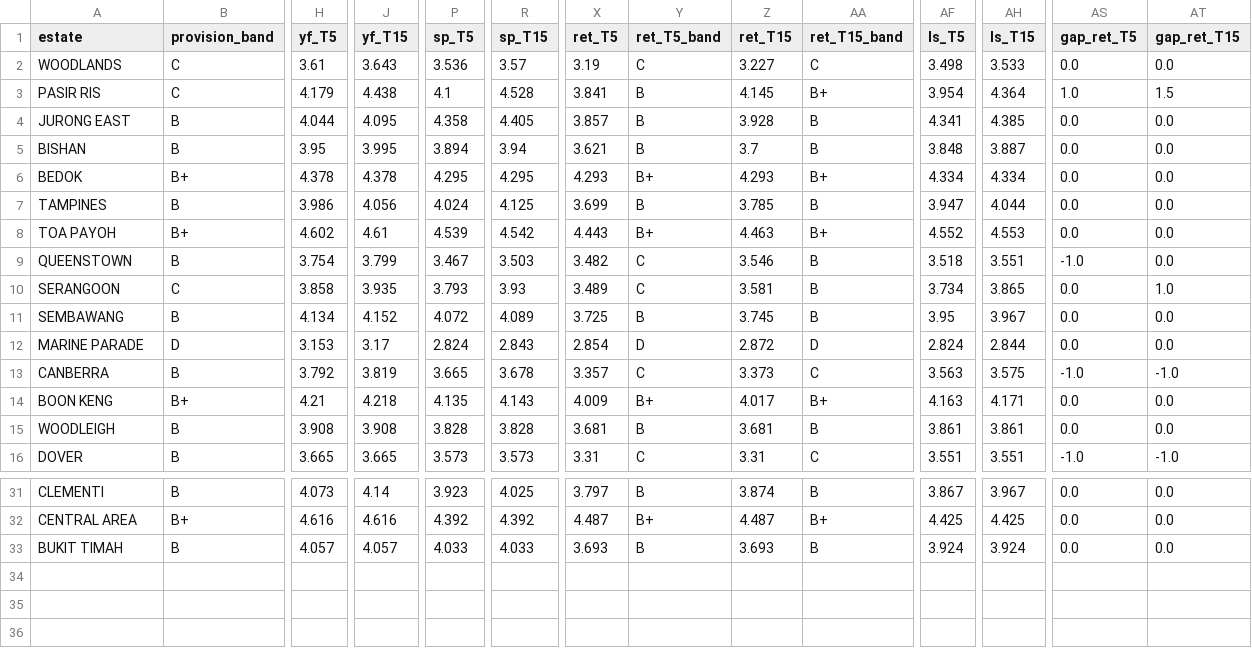
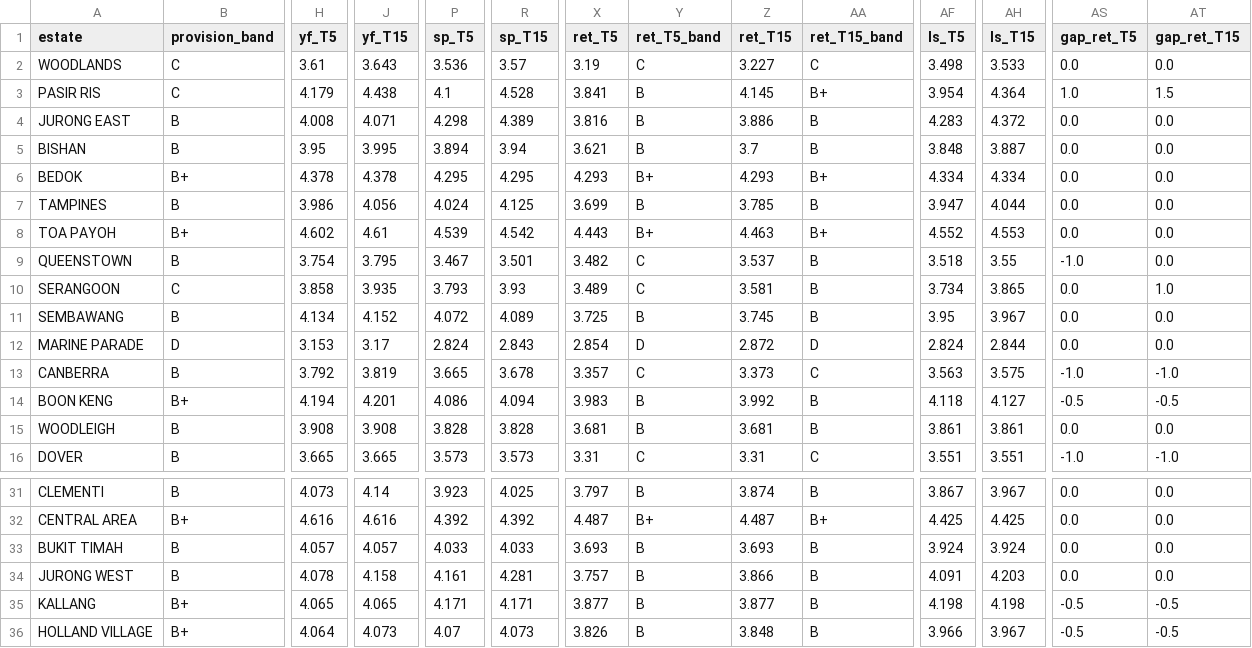
Before and after one commit to evancjx/housing-estate-framework, a CSV file: data/liveability_matrix.csv, drawn as a sheet; only a part is shown, gaps mark what is left out; rows hold the shown columns only; the diff names each change by its address in the sheet, - before the commit and + after, or states it on an @@ line.

```diff
--- a/data/liveability_matrix.csv
+++ b/data/liveability_matrix.csv
-H4 (yf_T5): 4.044
+H4 (yf_T5): 4.008
-J4 (yf_T15): 4.095
+J4 (yf_T15): 4.071
-P4 (sp_T5): 4.358
+P4 (sp_T5): 4.298
-R4 (sp_T15): 4.405
+R4 (sp_T15): 4.389
-X4 (ret_T5): 3.857
+X4 (ret_T5): 3.816
-Z4 (ret_T15): 3.928
+Z4 (ret_T15): 3.886
-AF4 (ls_T5): 4.341
+AF4 (ls_T5): 4.283
-AH4 (ls_T15): 4.385
+AH4 (ls_T15): 4.372
-J9 (yf_T15): 3.799
+J9 (yf_T15): 3.795
-R9 (sp_T15): 3.503
+R9 (sp_T15): 3.501
-Z9 (ret_T15): 3.546
+Z9 (ret_T15): 3.537
-AH9 (ls_T15): 3.551
+AH9 (ls_T15): 3.55
-H14 (yf_T5): 4.21
+H14 (yf_T5): 4.194
-J14 (yf_T15): 4.218
+J14 (yf_T15): 4.201
-P14 (sp_T5): 4.135
+P14 (sp_T5): 4.086
-R14 (sp_T15): 4.143
+R14 (sp_T15): 4.094
-X14 (ret_T5): 4.009
+X14 (ret_T5): 3.983
-Y14 (ret_T5_band): B+
+Y14 (ret_T5_band): B
-Z14 (ret_T15): 4.017
+Z14 (ret_T15): 3.992
-AA14 (ret_T15_band): B+
+AA14 (ret_T15_band): B
-AF14 (ls_T5): 4.163
+AF14 (ls_T5): 4.118
-AH14 (ls_T15): 4.171
+AH14 (ls_T15): 4.127
-AS14 (gap_ret_T5): 0.0
+AS14 (gap_ret_T5): -0.5
-AT14 (gap_ret_T15): 0.0
+AT14 (gap_ret_T15): -0.5
+row 34: JURONG WEST | B | 4.078 | 4.158 | 4.161 | 4.281 | 3.757 | B | 3.866 | B | 4.091 | 4.203 | 0.0 | 0.0
+row 35: KALLANG | B+ | 4.065 | 4.065 | 4.171 | 4.171 | 3.877 | B | 3.877 | B | 4.198 | 4.198 | -0.5 | -0.5
+row 36: HOLLAND VILLAGE | B+ | 4.064 | 4.073 | 4.07 | 4.073 | 3.826 | B | 3.848 | B | 3.966 | 3.967 | -0.5 | -0.5
```
Also changed, not shown: data/master_output.csv, data/provision_scores.csv, 21 other files.
